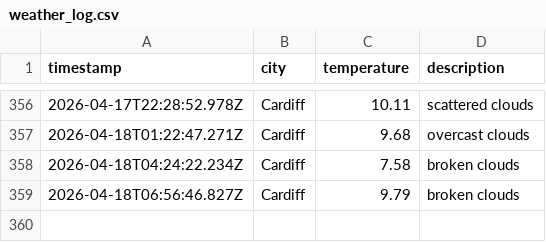
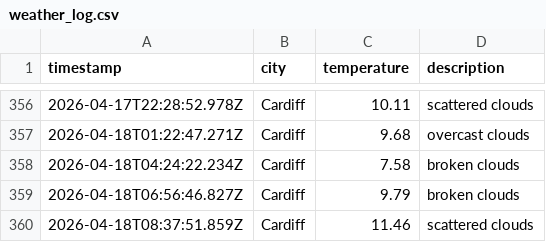
Before and after one commit to olilliterate/weatherAppJS, a CSV file: data/weather_log.csv, drawn as a sheet; only a part is shown, gaps mark what is left out; the diff names each change by its address in the sheet, - before the commit and + after, or states it on an @@ line.

```diff
--- a/data/weather_log.csv
+++ b/data/weather_log.csv
+row 360: 2026-04-18T08:37:51.859Z | Cardiff | 11.46 | scattered clouds
```
Also changed, not shown: 1 other file.
